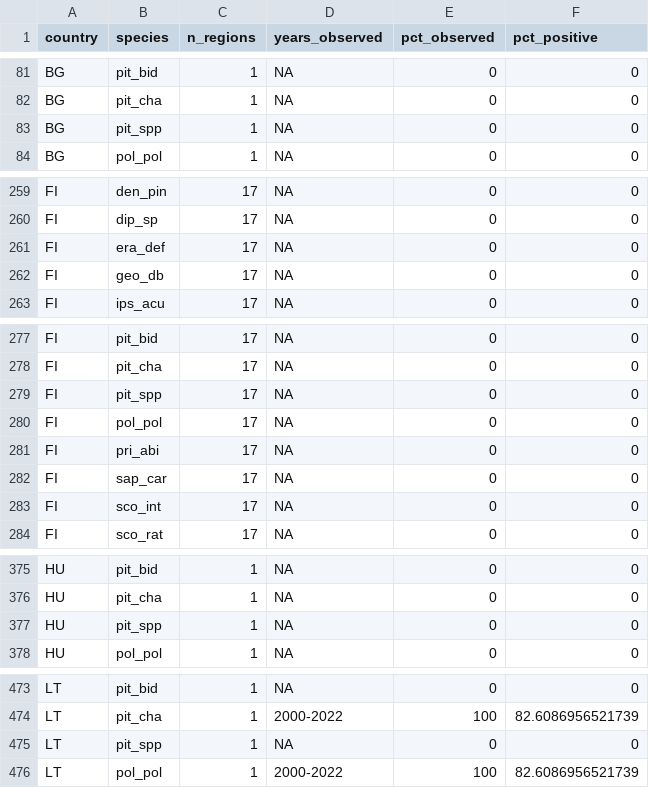
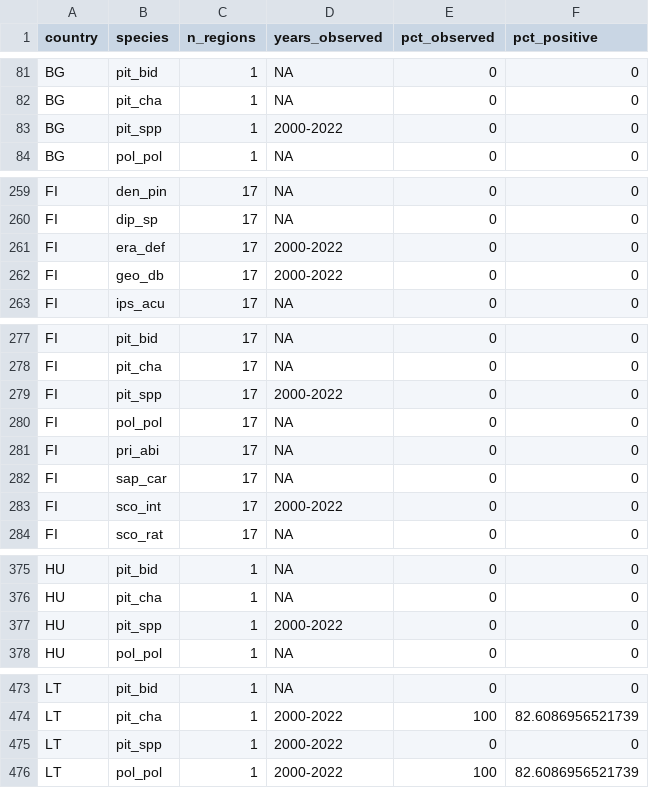
Before and after one commit to hazari2121/githubtraining, a CSV file: outputs/tables/coverage_country_species.csv, drawn as a sheet; only a part is shown, gaps mark what is left out; the diff covers the shown part only.

```diff
--- a/outputs/tables/coverage_country_species.csv
+++ b/outputs/tables/coverage_country_species.csv
@@ -82,3 +82,3 @@ BG,pit_bid,1,NA,0,0
 BG,pit_cha,1,NA,0,0
-BG,pit_spp,1,NA,0,0
+BG,pit_spp,1,2000-2022,0,0
 BG,pol_pol,1,NA,0,0
@@ -260,4 +260,4 @@ FI,den_pin,17,NA,0,0
 FI,dip_sp,17,NA,0,0
-FI,era_def,17,NA,0,0
-FI,geo_db,17,NA,0,0
+FI,era_def,17,2000-2022,0,0
+FI,geo_db,17,2000-2022,0,0
 FI,ips_acu,17,NA,0,0
@@ -278,3 +278,3 @@ FI,pit_bid,17,NA,0,0
 FI,pit_cha,17,NA,0,0
-FI,pit_spp,17,NA,0,0
+FI,pit_spp,17,2000-2022,0,0
 FI,pol_pol,17,NA,0,0
@@ -282,3 +282,3 @@ FI,pri_abi,17,NA,0,0
 FI,sap_car,17,NA,0,0
-FI,sco_int,17,NA,0,0
+FI,sco_int,17,2000-2022,0,0
 FI,sco_rat,17,NA,0,0
@@ -376,3 +376,3 @@ HU,pit_bid,1,NA,0,0
 HU,pit_cha,1,NA,0,0
-HU,pit_spp,1,NA,0,0
+HU,pit_spp,1,2000-2022,0,0
 HU,pol_pol,1,NA,0,0
@@ -474,3 +474,3 @@ LT,pit_bid,1,NA,0,0
 LT,pit_cha,1,2000-2022,100,82.6086956521739
-LT,pit_spp,1,NA,0,0
+LT,pit_spp,1,2000-2022,0,0
 LT,pol_pol,1,2000-2022,100,82.6086956521739
```
Also changed, not shown: 23 edited cells elsewhere in this file, outputs/tables/coverage_by_country.csv, outputs/tables/coverage_by_species.csv, 5 other files.
